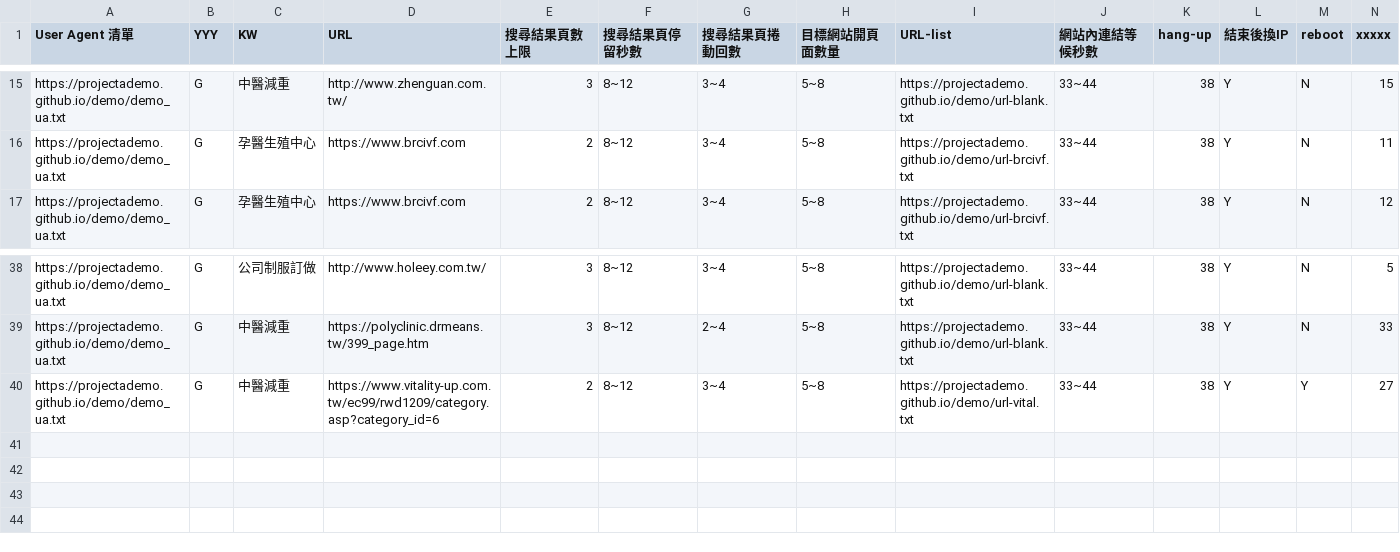
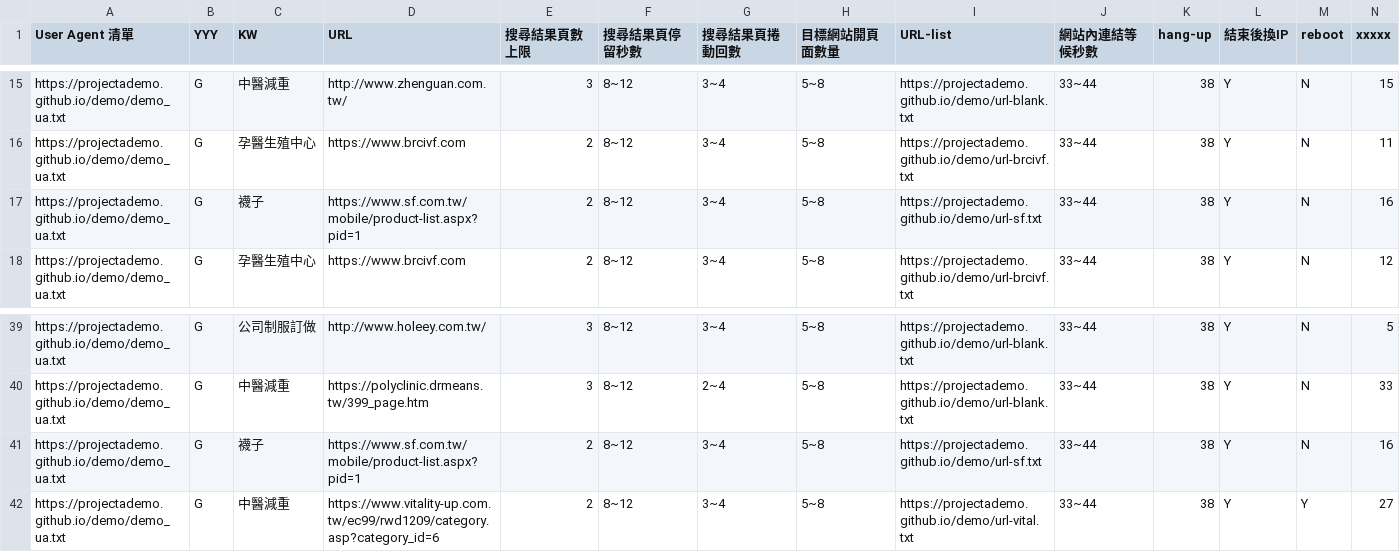
Before and after one commit to projectAdemo/demo, a CSV file: demo.csv, drawn as a sheet; only a part is shown, gaps mark what is left out; rows hold the shown columns only; the diff names each change by its address in the sheet, - before the commit and + after, or states it on an @@ line.

Commit message:
Add files via upload

```diff
--- a/demo.csv
+++ b/demo.csv
+row 17: https://projectademo.github.io/demo/demo_ua.txt | G | 襪子 | https://www.sf.com.tw/mobile/product-list.aspx?pid=1 | 2 | 8~12 | 3~4 | 5~8 | https://projectademo.github.io/demo/url-sf.txt | 33~44 | 38 | Y | N | 16
+row 41: https://projectademo.github.io/demo/demo_ua.txt | G | 襪子 | https://www.sf.com.tw/mobile/product-list.aspx?pid=1 | 2 | 8~12 | 3~4 | 5~8 | https://projectademo.github.io/demo/url-sf.txt | 33~44 | 38 | Y | N | 16
```
